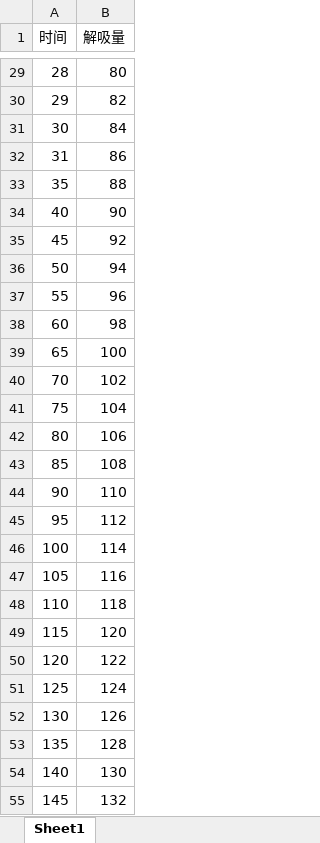
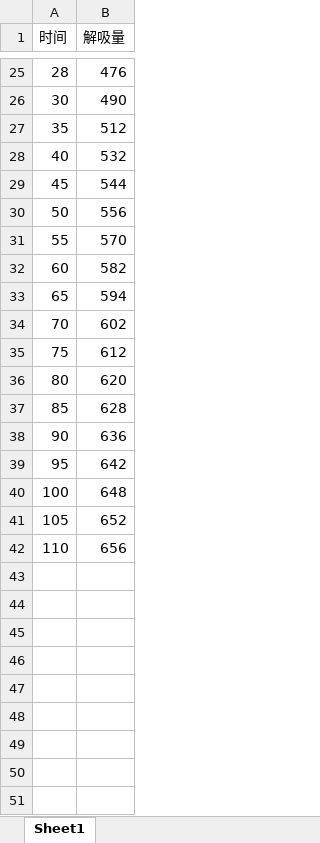
Before and after one commit to Wangshenggui/GasFormsApp, an Excel workbook: Image/ExcelData.xlsx, sheet Sheet1, drawn as a sheet; only a part is shown, gaps mark what is left out; values as stored, in another font and other column widths than the file's, no cell formats; removed rows and columns are numbered as before the commit, all else as after; the diff covers the shown part only; the diff names each change by its address in the sheet, - before the commit and + after, or states it on an @@ line.

```diff
--- a/Image/ExcelData.xlsx (sheet Sheet1)
+++ b/Image/ExcelData.xlsx (sheet Sheet1)
-B25 (解吸量): 80
+B25 (解吸量): 476
-row 30: 29 | 82
-B26 (解吸量): 84
+B26 (解吸量): 490
-row 32: 31 | 86
-B27 (解吸量): 88
+B27 (解吸量): 512
-B28 (解吸量): 90
+B28 (解吸量): 532
-B29 (解吸量): 92
+B29 (解吸量): 544
-B30 (解吸量): 94
+B30 (解吸量): 556
-B31 (解吸量): 96
+B31 (解吸量): 570
-B32 (解吸量): 98
+B32 (解吸量): 582
-B33 (解吸量): 100
+B33 (解吸量): 594
-B34 (解吸量): 102
+B34 (解吸量): 602
-B35 (解吸量): 104
+B35 (解吸量): 612
-B36 (解吸量): 106
+B36 (解吸量): 620
-B37 (解吸量): 108
+B37 (解吸量): 628
-B38 (解吸量): 110
+B38 (解吸量): 636
-B39 (解吸量): 112
+B39 (解吸量): 642
-B40 (解吸量): 114
+B40 (解吸量): 648
-B41 (解吸量): 116
+B41 (解吸量): 652
-B42 (解吸量): 118
+B42 (解吸量): 656
-row 49: 115 | 120
-row 50: 120 | 122
-row 51: 125 | 124
-row 52: 130 | 126
-row 53: 135 | 128
-row 54: 140 | 130
-row 55: 145 | 132
```
Also changed, not shown: 10 removed rows and 23 edited cells elsewhere in this sheet, cell formats, 3 other files.
